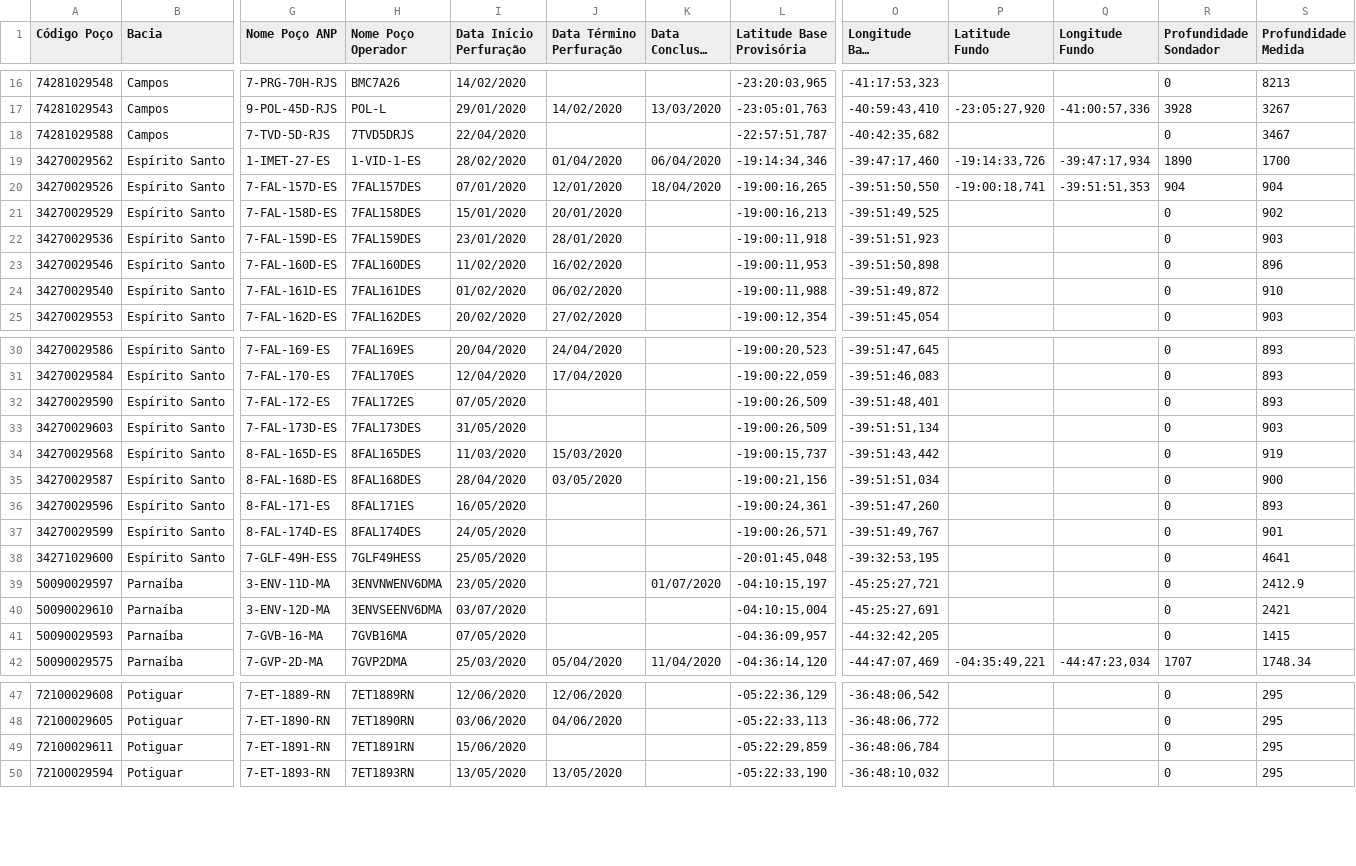
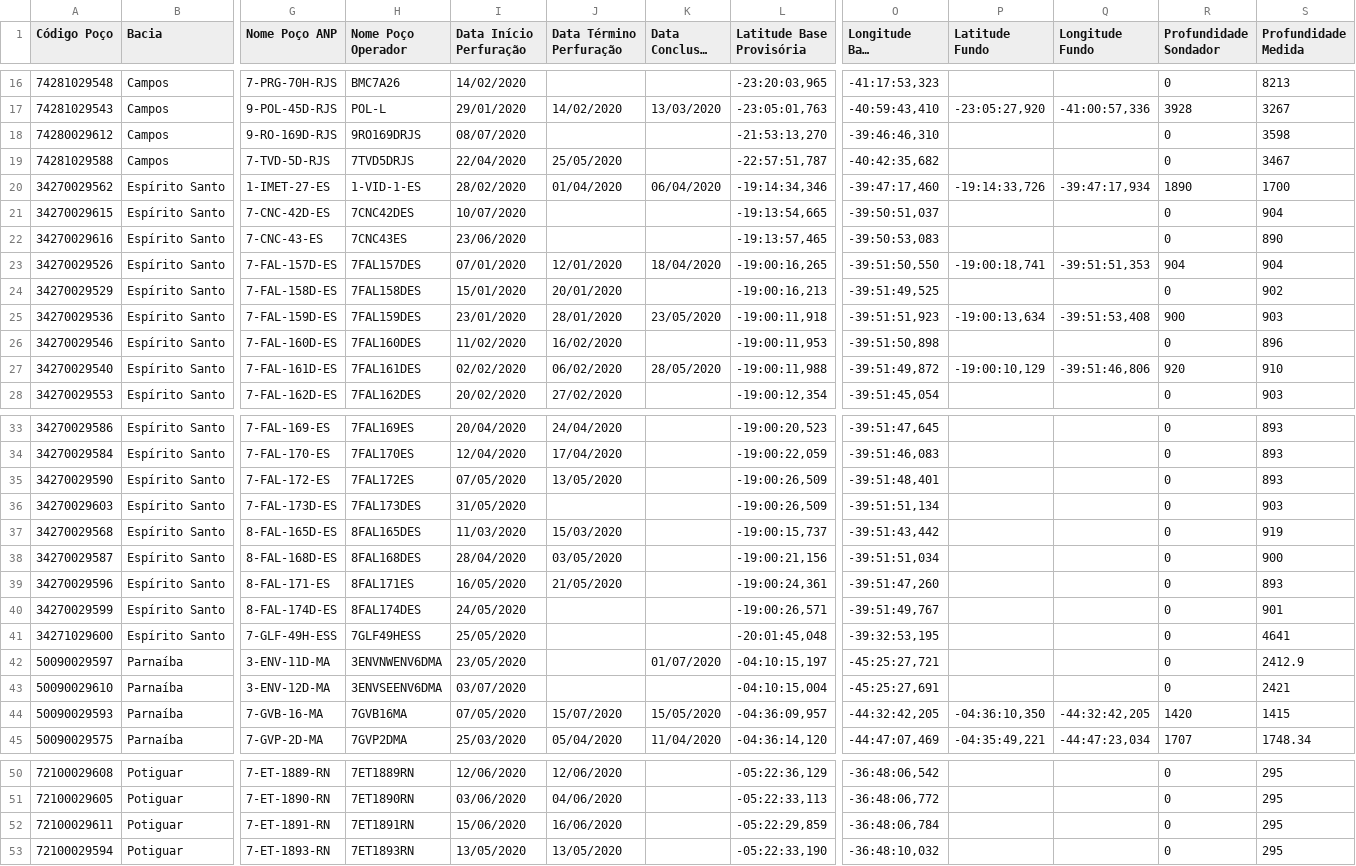
Before and after one commit to gaudarde/monitor-perf, a CSV file: arquivos_individuais/pocos2020.csv, drawn as a sheet; only a part is shown, gaps mark what is left out; long unchanged cells end in …; addresses are those after the commit; rows hold the shown columns only; the diff covers the shown part only; the diff names each change by its address in the sheet, - before the commit and + after, or states it on an @@ line.

```diff
--- a/arquivos_individuais/pocos2020.csv
+++ b/arquivos_individuais/pocos2020.csv
+row 18: 74280029612 | Campos | 9-RO-169D-RJS | 9RO169DRJS | 08/07/2020 |  |  | -21:53:13,270 | -39:46:46,310 |  |  | 0 | 3598
-J19 (Data Término Perfuração): (empty)
+J19 (Data Término Perfuração): 25/05/2020
+row 21: 34270029615 | Espírito Santo | 7-CNC-42D-ES | 7CNC42DES | 10/07/2020 |  |  | -19:13:54,665 | -39:50:51,037 |  |  | 0 | 904
+row 22: 34270029616 | Espírito Santo | 7-CNC-43-ES | 7CNC43ES | 23/06/2020 |  |  | -19:13:57,465 | -39:50:53,083 |  |  | 0 | 890
-K25 (Data Conclusão Poço): (empty)
+K25 (Data Conclusão Poço): 23/05/2020
-P25 (Latitude Fundo): (empty)
+P25 (Latitude Fundo): -19:00:13,634
-Q25 (Longitude Fundo): (empty)
+Q25 (Longitude Fundo): -39:51:53,408
-R25 (Profundidade Sondador): 0
+R25 (Profundidade Sondador): 900
-I27 (Data Início Perfuração): 01/02/2020
+I27 (Data Início Perfuração): 02/02/2020
-K27 (Data Conclusão Poço): (empty)
+K27 (Data Conclusão Poço): 28/05/2020
-P27 (Latitude Fundo): (empty)
+P27 (Latitude Fundo): -19:00:10,129
-Q27 (Longitude Fundo): (empty)
+Q27 (Longitude Fundo): -39:51:46,806
-R27 (Profundidade Sondador): 0
+R27 (Profundidade Sondador): 920
-J35 (Data Término Perfuração): (empty)
+J35 (Data Término Perfuração): 13/05/2020
-J39 (Data Término Perfuração): (empty)
+J39 (Data Término Perfuração): 21/05/2020
-J44 (Data Término Perfuração): (empty)
+J44 (Data Término Perfuração): 15/07/2020
-K44 (Data Conclusão Poço): (empty)
+K44 (Data Conclusão Poço): 15/05/2020
-P44 (Latitude Fundo): (empty)
+P44 (Latitude Fundo): -04:36:10,350
-Q44 (Longitude Fundo): (empty)
+Q44 (Longitude Fundo): -44:32:42,205
-R44 (Profundidade Sondador): 0
+R44 (Profundidade Sondador): 1420
-J52 (Data Término Perfuração): (empty)
+J52 (Data Término Perfuração): 16/06/2020
```
Also changed, not shown: 3 added rows and 7 edited cells elsewhere in this file, 5 other files.
